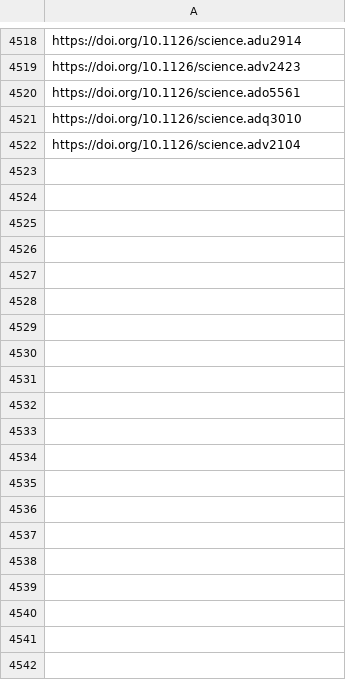
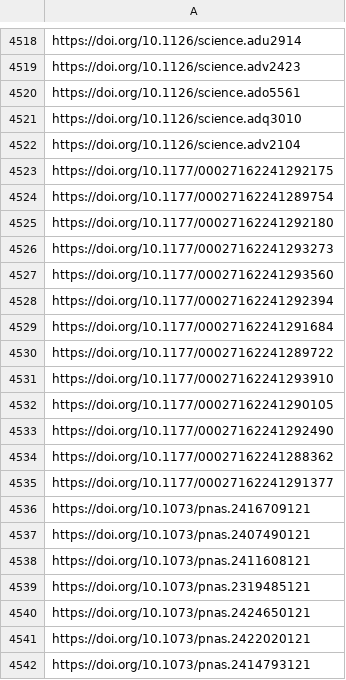
Before and after one commit to sumtxt/picnic, a CSV file: memory/multidisciplinary_urls.csv, drawn as a sheet; only a part is shown, gaps mark what is left out; the diff covers the shown part only.

```diff
--- a/memory/multidisciplinary_urls.csv
+++ b/memory/multidisciplinary_urls.csv
@@ -4522 +4522,21 @@ https://doi.org/10.1126/science.adq3010
 https://doi.org/10.1126/science.adv2104
+https://doi.org/10.1177/00027162241292175
+https://doi.org/10.1177/00027162241289754
+https://doi.org/10.1177/00027162241292180
+https://doi.org/10.1177/00027162241293273
+https://doi.org/10.1177/00027162241293560
+https://doi.org/10.1177/00027162241292394
+https://doi.org/10.1177/00027162241291684
+https://doi.org/10.1177/00027162241289722
+https://doi.org/10.1177/00027162241293910
+https://doi.org/10.1177/00027162241290105
+https://doi.org/10.1177/00027162241292490
+https://doi.org/10.1177/00027162241288362
+https://doi.org/10.1177/00027162241291377
+https://doi.org/10.1073/pnas.2416709121
+https://doi.org/10.1073/pnas.2407490121
+https://doi.org/10.1073/pnas.2411608121
+https://doi.org/10.1073/pnas.2319485121
+https://doi.org/10.1073/pnas.2424650121
+https://doi.org/10.1073/pnas.2422020121
+https://doi.org/10.1073/pnas.2414793121
```
Also changed, not shown: 128 added rows elsewhere in this file, memory/communication_urls.csv, memory/economics_urls.csv, 11 other files.
